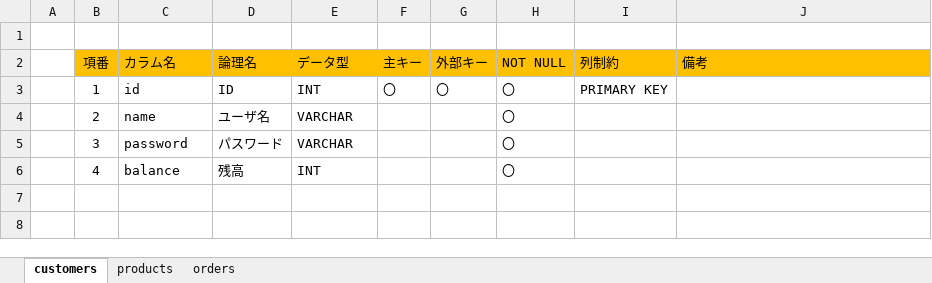
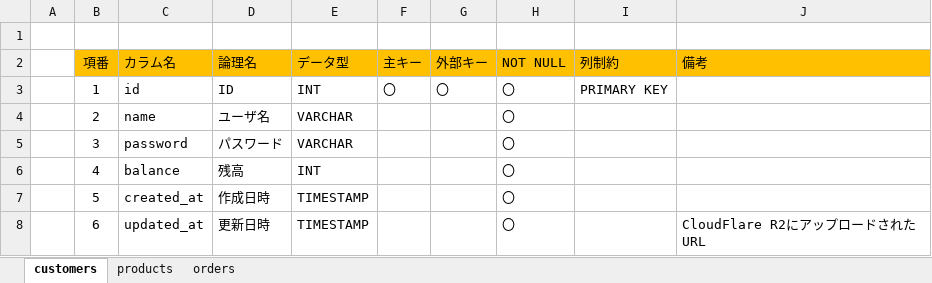
Before and after one commit to shunsuke5/electronic-commerce, an Excel workbook: docs/テーブル定義書.xlsx, sheet customers, drawn as a sheet; values as stored, in another font and other column widths than the file's, no borders; the diff names each change by its address in the sheet, - before the commit and + after, or states it on an @@ line.

```diff
--- a/docs/テーブル定義書.xlsx (sheet customers)
+++ b/docs/テーブル定義書.xlsx (sheet customers)
+row 7:  | 5 | created_at | 作成日時 | TIMESTAMP |  |  | 〇
+row 8:  | 6 | updated_at | 更新日時 | TIMESTAMP |  |  | 〇 |  | CloudFlare R2にアップロードされたURL
```
Also changed, not shown: sheet products, sheet orders, 22 other files.
